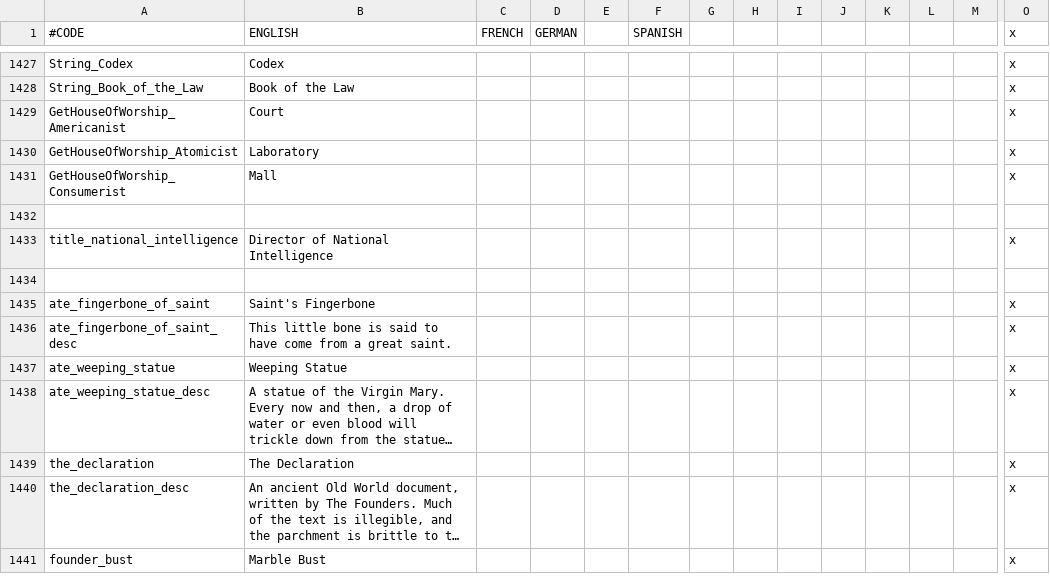
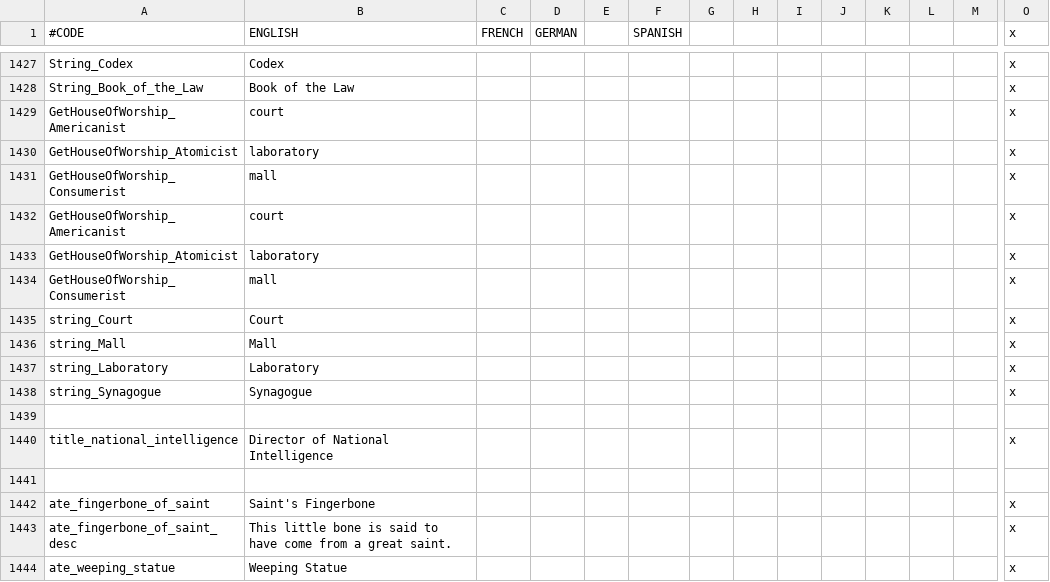
Before and after one commit to Ofaloaf/postapoc, a CSV file: After the End Fan Fork/localisation/00_am_flavor.csv, drawn as a sheet; only a part is shown, gaps mark what is left out; the shorter side is filled out with more unchanged rows; long unchanged cells end in …; rows hold the shown columns only; the diff names each change by its address in the sheet, - before the commit and + after, or states it on an @@ line.

```diff
--- a/After the End Fan Fork/localisation/00_am_flavor.csv
+++ b/After the End Fan Fork/localisation/00_am_flavor.csv
-B1429 (ENGLISH): Court
+B1429 (ENGLISH): court
-B1430 (ENGLISH): Laboratory
+B1430 (ENGLISH): laboratory
-B1431 (ENGLISH): Mall
+B1431 (ENGLISH): mall
+row 1432: GetHouseOfWorship_Americanist | court |  |  |  |  |  |  |  |  |  |  |  | x
+row 1433: GetHouseOfWorship_Atomicist | laboratory |  |  |  |  |  |  |  |  |  |  |  | x
+row 1434: GetHouseOfWorship_Consumerist | mall |  |  |  |  |  |  |  |  |  |  |  | x
+row 1435: string_Court | Court |  |  |  |  |  |  |  |  |  |  |  | x
+row 1436: string_Mall | Mall |  |  |  |  |  |  |  |  |  |  |  | x
+row 1437: string_Laboratory | Laboratory |  |  |  |  |  |  |  |  |  |  |  | x
+row 1438: string_Synagogue | Synagogue |  |  |  |  |  |  |  |  |  |  |  | x
```
Also changed, not shown: 1 other file.
